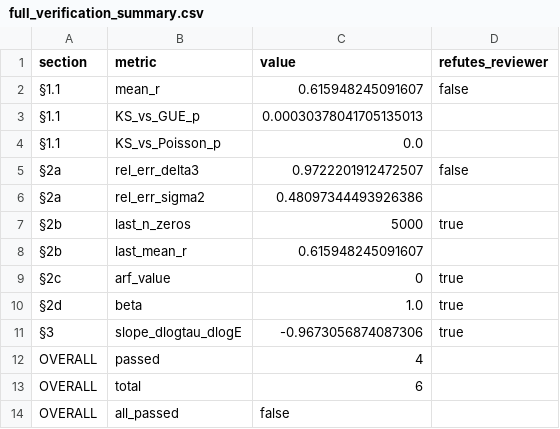
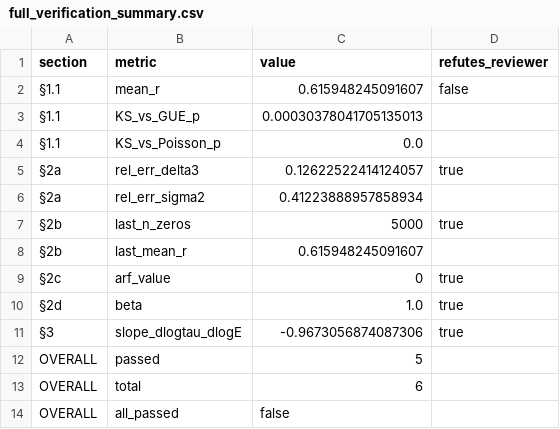
Before and after one commit to wild8highlander/ab-cloud-research, a CSV file: lab-3d/outputs/full_verification_2026-07-31_15-33-39/full_verification_summary.csv, drawn as a sheet.

```diff
--- a/lab-3d/outputs/full_verification_2026-07-31_15-33-39/full_verification_summary.csv
+++ b/lab-3d/outputs/full_verification_2026-07-31_15-33-39/full_verification_summary.csv
@@ -4,4 +4,4 @@ section,metric,value,refutes_reviewer
 §1.1,KS_vs_Poisson_p,0.0,
-§2a,rel_err_delta3,0.9722201912472507,false
-§2a,rel_err_sigma2,0.48097344493926386,
+§2a,rel_err_delta3,0.12622522414124057,true
+§2a,rel_err_sigma2,0.41223888957858934,
 §2b,last_n_zeros,5000,true
@@ -11,3 +11,3 @@ section,metric,value,refutes_reviewer
 §3,slope_dlogtau_dlogE,-0.9673056874087306,true
-OVERALL,passed,4,
+OVERALL,passed,5,
 OVERALL,total,6,
```
Also changed, not shown: 55 other files.
